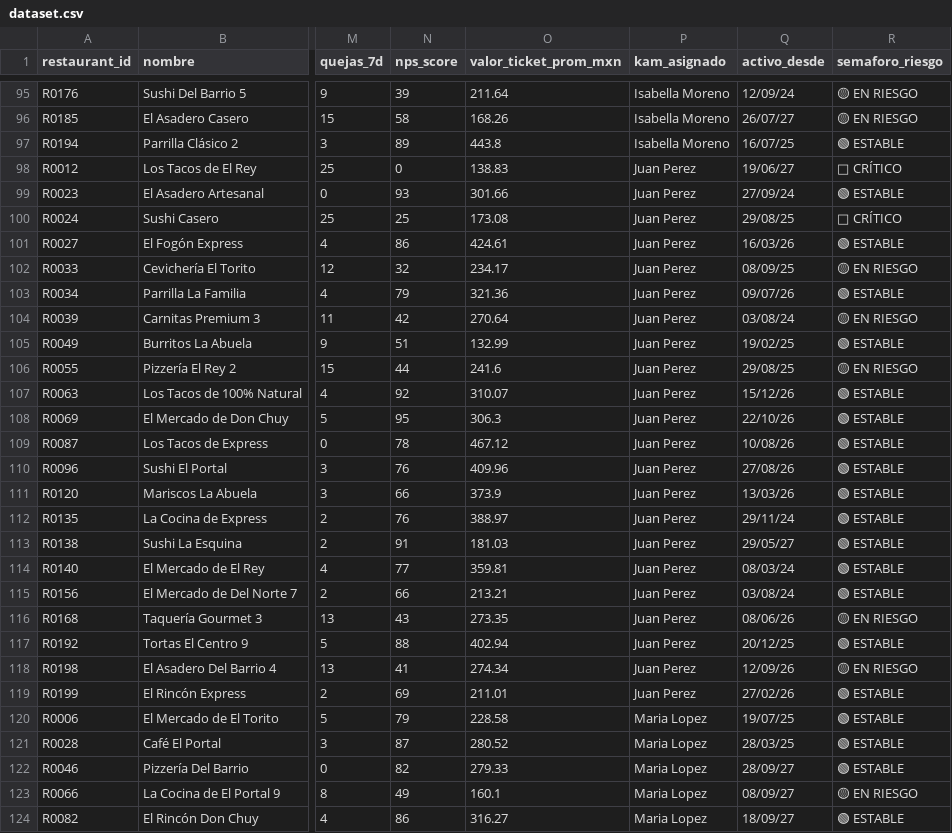
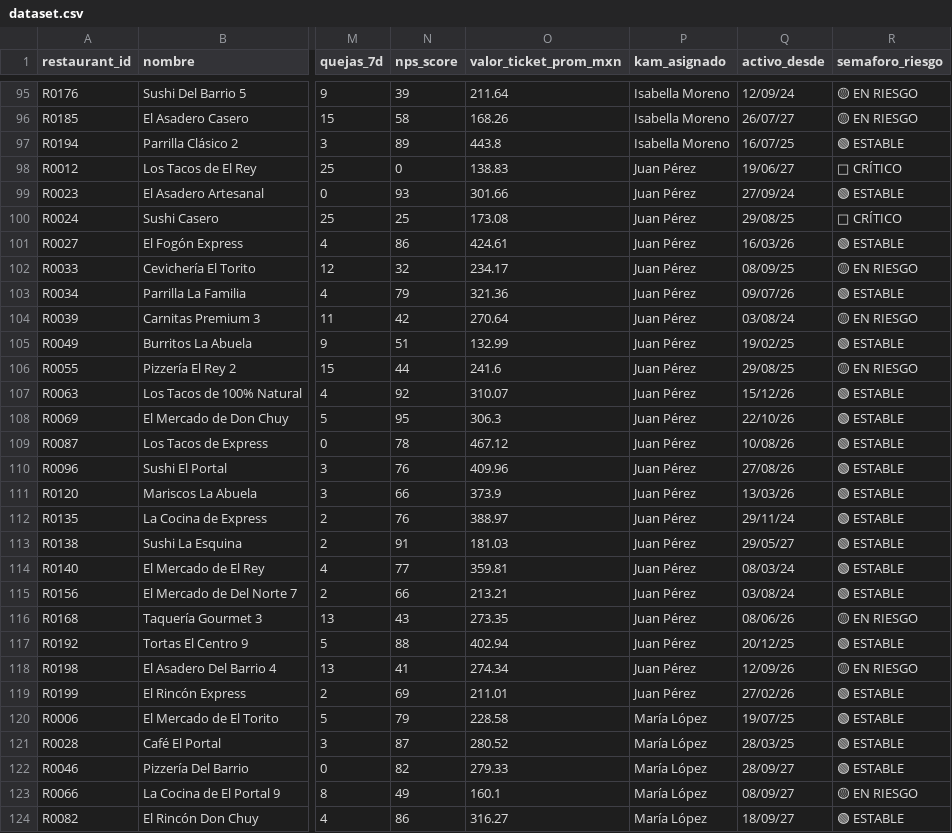
Before and after one commit to nestorivanmo/rappi-business-case, a CSV file: 1-data-exploration/dataset.csv, drawn as a sheet; only a part is shown, gaps mark what is left out; the diff covers the shown part only; the diff names each change by its address in the sheet, - before the commit and + after, or states it on an @@ line.

```diff
--- a/1-data-exploration/dataset.csv
+++ b/1-data-exploration/dataset.csv
-P98:P119 (kam_asignado): Juan Perez
+P98:P119 (kam_asignado): Juan Pérez
-P120:P124 (kam_asignado): Maria Lopez
+P120:P124 (kam_asignado): María López
```
Also changed, not shown: 59 edited cells elsewhere in this file.
